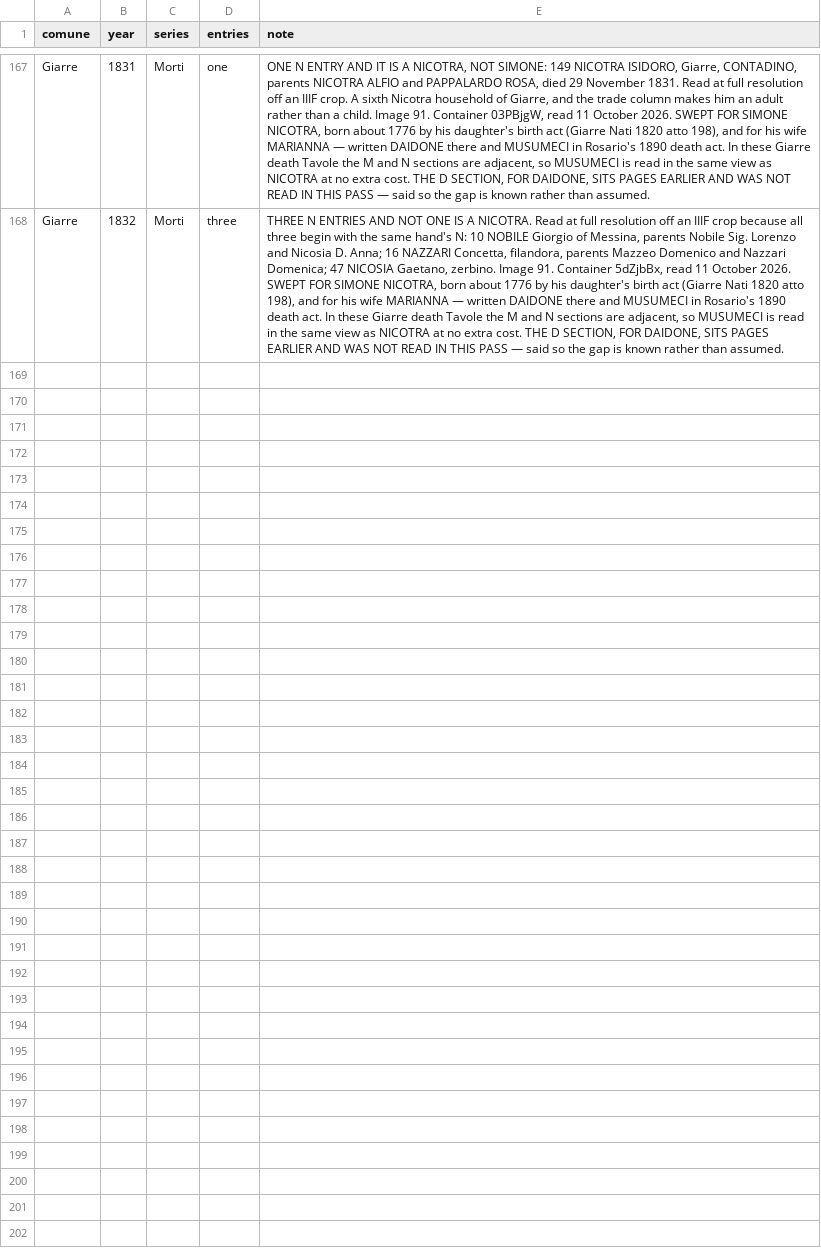
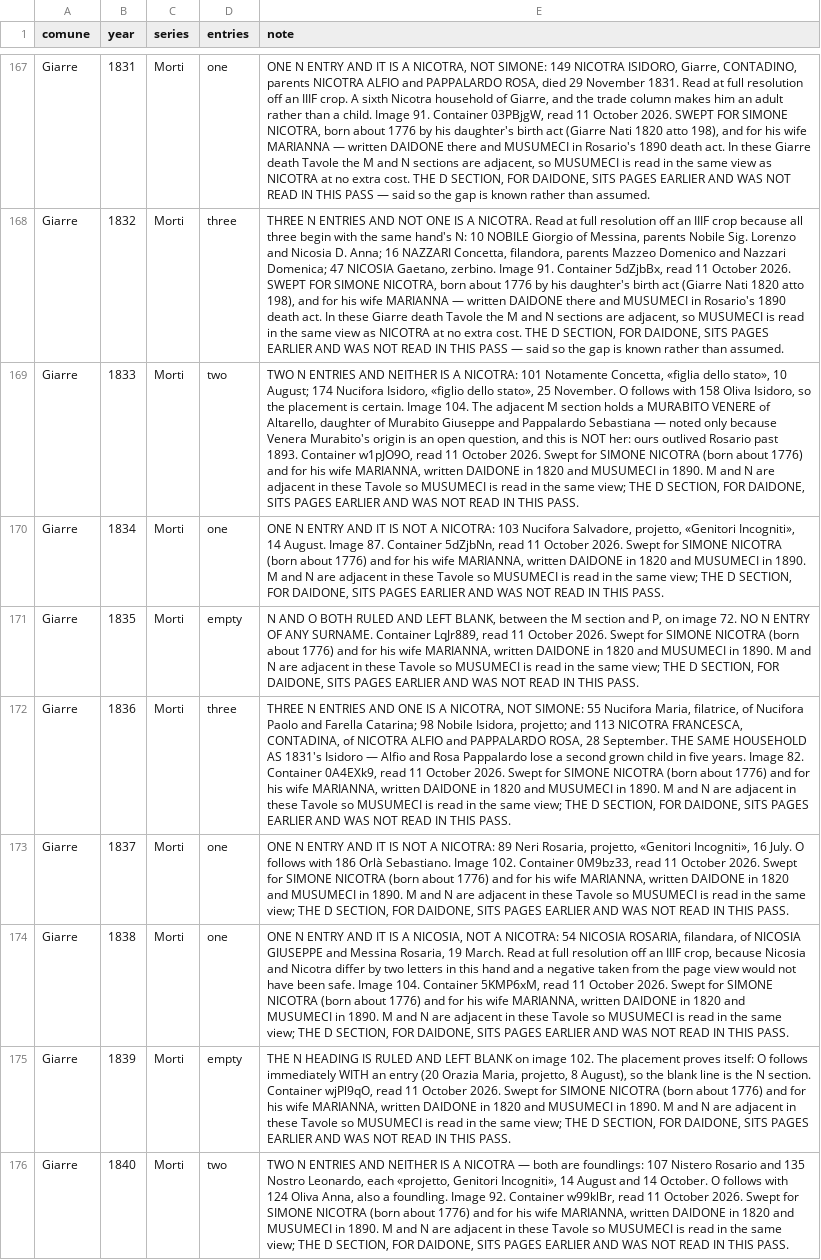
Before and after one commit to daviddef/TheMazza, a TSV file: data/nicotra-sweeps.tsv, drawn as a sheet; only a part is shown, gaps mark what is left out; the diff names each change by its address in the sheet, - before the commit and + after, or states it on an @@ line.

```diff
--- a/data/nicotra-sweeps.tsv
+++ b/data/nicotra-sweeps.tsv
+row 169: Giarre | 1833 | Morti | two | TWO N ENTRIES AND NEITHER IS A NICOTRA: 101 Notamente Concetta, «figlia dello stato», 10 August; 174 Nucifora Isidoro, «figlio dello stato», 25 November. O follows with 158 Oliva Isidoro, so the placement is certain. Image 104. The adjacent M section holds a MURABITO VENERE of Altarello, daughter of Murabito Giuseppe and Pappalardo Sebastiana — noted only because Venera Murabito's origin is an open question, and this is NOT her: ours outlived Rosario past 1893. Container w1pJO9O, read 11 October 2026. Swept for SIMONE NICOTRA (born about 1776) and for his wife MARIANNA, written DAIDONE in 1820 and MUSUMECI in 1890. M and N are adjacent in these Tavole so MUSUMECI is read in the same view; THE D SECTION, FOR DAIDONE, SITS PAGES EARLIER AND WAS NOT READ IN THIS PASS.
+row 170: Giarre | 1834 | Morti | one | ONE N ENTRY AND IT IS NOT A NICOTRA: 103 Nucifora Salvadore, projetto, «Genitori Incogniti», 14 August. Image 87. Container 5dZjbNn, read 11 October 2026. Swept for SIMONE NICOTRA (born about 1776) and for his wife MARIANNA, written DAIDONE in 1820 and MUSUMECI in 1890. M and N are adjacent in these Tavole so MUSUMECI is read in the same view; THE D SECTION, FOR DAIDONE, SITS PAGES EARLIER AND WAS NOT READ IN THIS PASS.
+row 171: Giarre | 1835 | Morti | empty | N AND O BOTH RULED AND LEFT BLANK, between the M section and P, on image 72. NO N ENTRY OF ANY SURNAME. Container LqJr889, read 11 October 2026. Swept for SIMONE NICOTRA (born about 1776) and for his wife MARIANNA, written DAIDONE in 1820 and MUSUMECI in 1890. M and N are adjacent in these Tavole so MUSUMECI is read in the same view; THE D SECTION, FOR DAIDONE, SITS PAGES EARLIER AND WAS NOT READ IN THIS PASS.
+row 172: Giarre | 1836 | Morti | three | THREE N ENTRIES AND ONE IS A NICOTRA, NOT SIMONE: 55 Nucifora Maria, filatrice, of Nucifora Paolo and Farella Catarina; 98 Nobile Isidora, projetto; and 113 NICOTRA FRANCESCA, CONTADINA, of NICOTRA ALFIO and PAPPALARDO ROSA, 28 September. THE SAME HOUSEHOLD AS 1831's Isidoro — Alfio and Rosa Pappalardo lose a second grown child in five years. Image 82. Container 0A4EXk9, read 11 October 2026. Swept for SIMONE NICOTRA (born about 1776) and for his wife MARIANNA, written DAIDONE in 1820 and MUSUMECI in 1890. M and N are adjacent in these Tavole so MUSUMECI is read in the same view; THE D SECTION, FOR DAIDONE, SITS PAGES EARLIER AND WAS NOT READ IN THIS PASS.
+row 173: Giarre | 1837 | Morti | one | ONE N ENTRY AND IT IS NOT A NICOTRA: 89 Neri Rosaria, projetto, «Genitori Incogniti», 16 July. O follows with 186 Orlà Sebastiano. Image 102. Container 0M9bz33, read 11 October 2026. Swept for SIMONE NICOTRA (born about 1776) and for his wife MARIANNA, written DAIDONE in 1820 and MUSUMECI in 1890. M and N are adjacent in these Tavole so MUSUMECI is read in the same view; THE D SECTION, FOR DAIDONE, SITS PAGES EARLIER AND WAS NOT READ IN THIS PASS.
+row 174: Giarre | 1838 | Morti | one | ONE N ENTRY AND IT IS A NICOSIA, NOT A NICOTRA: 54 NICOSIA ROSARIA, filandara, of NICOSIA GIUSEPPE and Messina Rosaria, 19 March. Read at full resolution off an IIIF crop, because Nicosia and Nicotra differ by two letters in this hand and a negative taken from the page view would not have been safe. Image 104. Container 5KMP6xM, read 11 October 2026. Swept for SIMONE NICOTRA (born about 1776) and for his wife MARIANNA, written DAIDONE in 1820 and MUSUMECI in 1890. M and N are adjacent in these Tavole so MUSUMECI is read in the same view; THE D SECTION, FOR DAIDONE, SITS PAGES EARLIER AND WAS NOT READ IN THIS PASS.
+row 175: Giarre | 1839 | Morti | empty | THE N HEADING IS RULED AND LEFT BLANK on image 102. The placement proves itself: O follows immediately WITH an entry (20 Orazia Maria, projetto, 8 August), so the blank line is the N section. Container wjPl9qO, read 11 October 2026. Swept for SIMONE NICOTRA (born about 1776) and for his wife MARIANNA, written DAIDONE in 1820 and MUSUMECI in 1890. M and N are adjacent in these Tavole so MUSUMECI is read in the same view; THE D SECTION, FOR DAIDONE, SITS PAGES EARLIER AND WAS NOT READ IN THIS PASS.
+row 176: Giarre | 1840 | Morti | two | TWO N ENTRIES AND NEITHER IS A NICOTRA — both are foundlings: 107 Nistero Rosario and 135 Nostro Leonardo, each «projetto, Genitori Incogniti», 14 August and 14 October. O follows with 124 Oliva Anna, also a foundling. Image 92. Container w99klBr, read 11 October 2026. Swept for SIMONE NICOTRA (born about 1776) and for his wife MARIANNA, written DAIDONE in 1820 and MUSUMECI in 1890. M and N are adjacent in these Tavole so MUSUMECI is read in the same view; THE D SECTION, FOR DAIDONE, SITS PAGES EARLIER AND WAS NOT READ IN THIS PASS.
```
Also changed, not shown: 1 other file.
